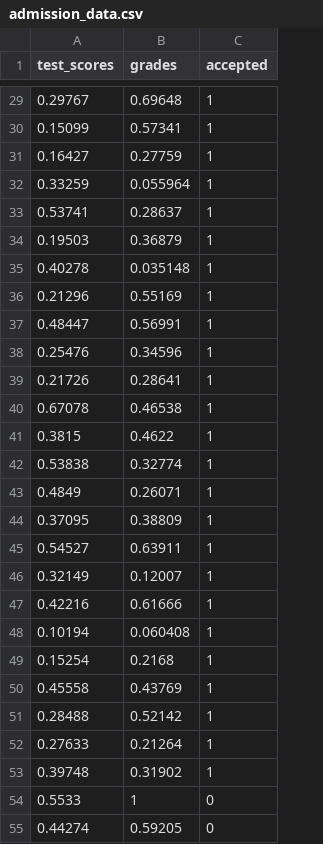
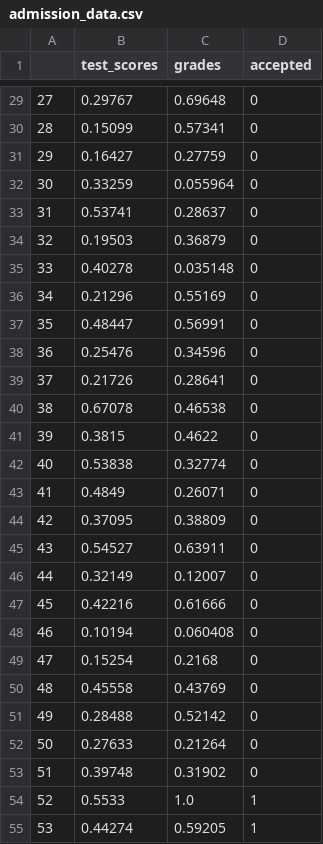
Before and after one commit to hackintoshrao/blog-posts, a CSV file: Neural Nets/Building Neural Nets From Scratch/Part 1/code/admission_data.csv, drawn as a sheet; only a part is shown, gaps mark what is left out; addresses are those after the commit; the diff covers the shown part only; the diff names each change by its address in the sheet, - before the commit and + after, or states it on an @@ line.

```diff
--- a/Neural Nets/Building Neural Nets From Scratch/Part 1/code/admission_data.csv
+++ b/Neural Nets/Building Neural Nets From Scratch/Part 1/code/admission_data.csv
+column A, rows 29-55: 27 | 28 | 29 | 30 | 31 | 32 | 33 | 34 | 35 | 36 | 37 | 38 | 39 | 40 | 41 | 42 | 43 | 44 | 45 | 46 | 47 | 48 | 49 | 50 | 51 | 52 | 53
-D29:D53 (accepted): 1
+D29:D53 (accepted): 0
-C54 (grades): 1
+C54 (grades): 1.0
-D54:D55 (accepted): 0
+D54:D55 (accepted): 1
```
Also changed, not shown: 1 added row, 1 removed row and 72 edited cells elsewhere in this file, 1 other file.
